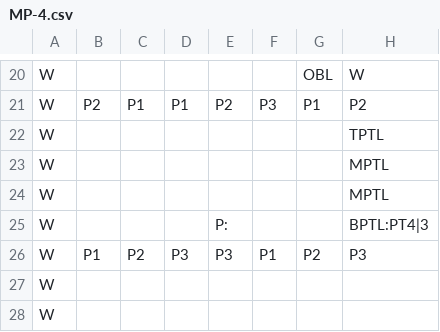
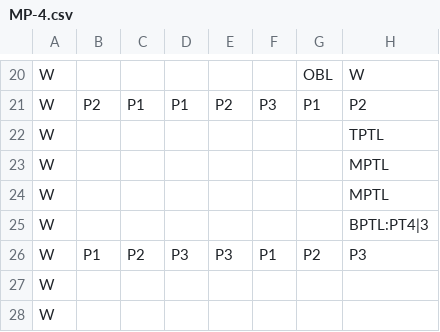
Before and after one commit to GlowLimeGames/LettersToReid, a CSV file: Assets/Resources/CSV/MP-4.csv, drawn as a sheet; only a part is shown, gaps mark what is left out; the diff names each change by its address in the sheet, - before the commit and + after, or states it on an @@ line.

```diff
--- a/Assets/Resources/CSV/MP-4.csv
+++ b/Assets/Resources/CSV/MP-4.csv
-E25: P:
+E25: (empty)
```
Also changed, not shown: Assets/Resources/CSV/MP-2.csv, Assets/Resources/CSV/MP-8.csv, 8 other files.
